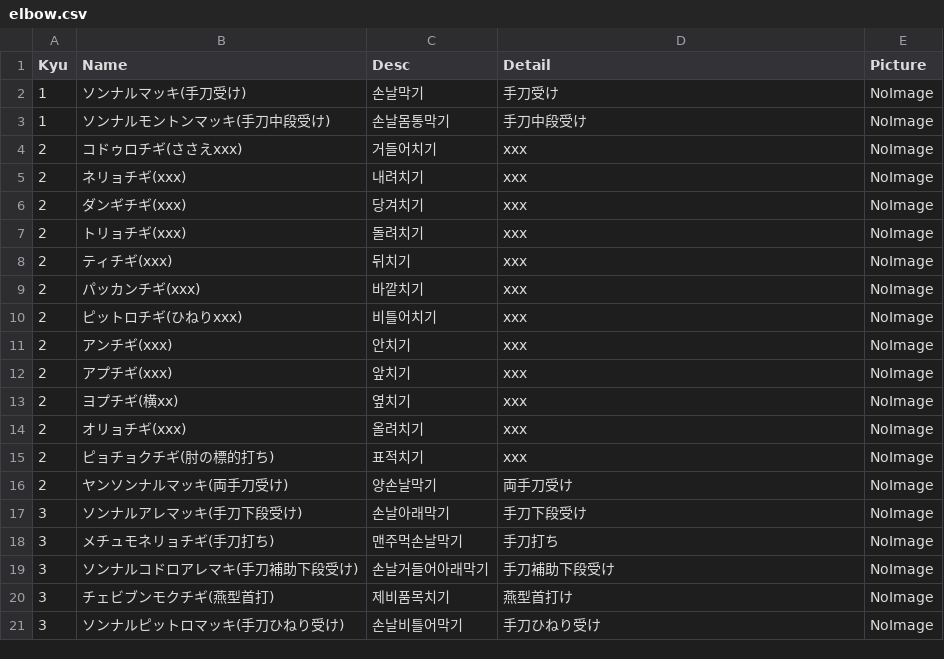
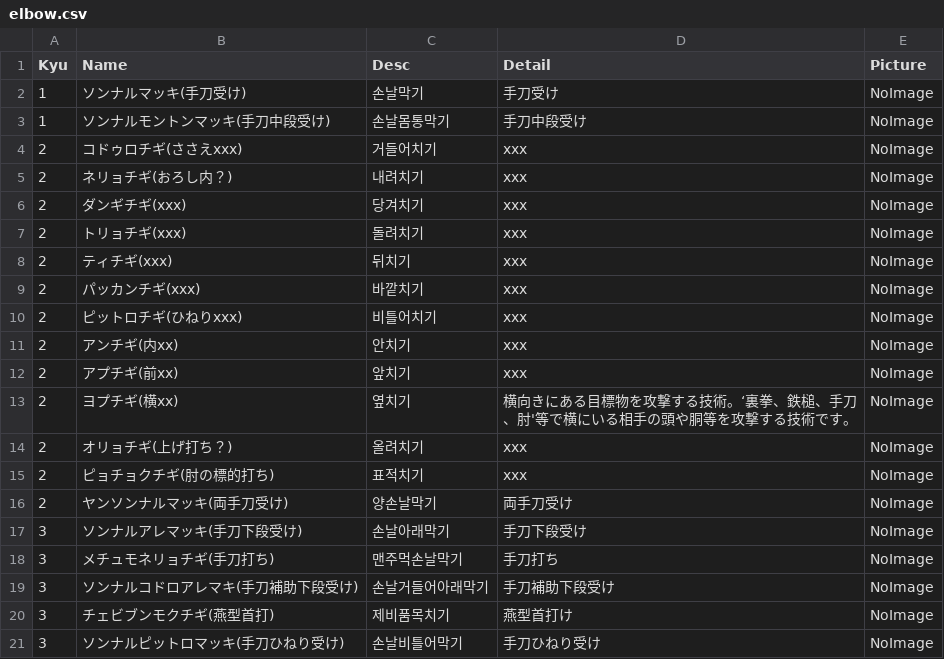
Before and after one commit to shinriyo/xamarin_pooksae, a CSV file: dbCSV/elbow.csv, drawn as a sheet.

Commit message:
Update elbow.csv

```diff
--- a/dbCSV/elbow.csv
+++ b/dbCSV/elbow.csv
@@ -4,3 +4,3 @@ Kyu,Name,Desc,Detail,Picture
 2,コドゥロチギ(ささえxxx),거들어치기,xxx,NoImage
-2,ネリョチギ(xxx),내려치기,xxx,NoImage
+2,ネリョチギ(おろし内？),내려치기,xxx,NoImage
 2,ダンギチギ(xxx),당겨치기,xxx,NoImage
@@ -10,6 +10,6 @@ Kyu,Name,Desc,Detail,Picture
 2,ピットロチギ(ひねりxxx),비틀어치기,xxx,NoImage
-2,アンチギ(xxx),안치기,xxx,NoImage
-2,アプチギ(xxx),앞치기,xxx,NoImage
-2,ヨプチギ(横xx),옆치기,xxx,NoImage
-2,オリョチギ(xxx),올려치기,xxx,NoImage
+2,アンチギ(内xx),안치기,xxx,NoImage
+2,アプチギ(前xx),앞치기,xxx,NoImage
+2,ヨプチギ(横xx),옆치기,横向きにある目標物を攻撃する技術。‘裏拳、鉄槌、手刀、肘'等で横にいる相手の頭や胴等を攻撃する技術です。,NoImage
+2,オリョチギ(上げ打ち？),올려치기,xxx,NoImage
 2,ピョチョクチギ(肘の標的打ち),표적치기,xxx,NoImage
```
